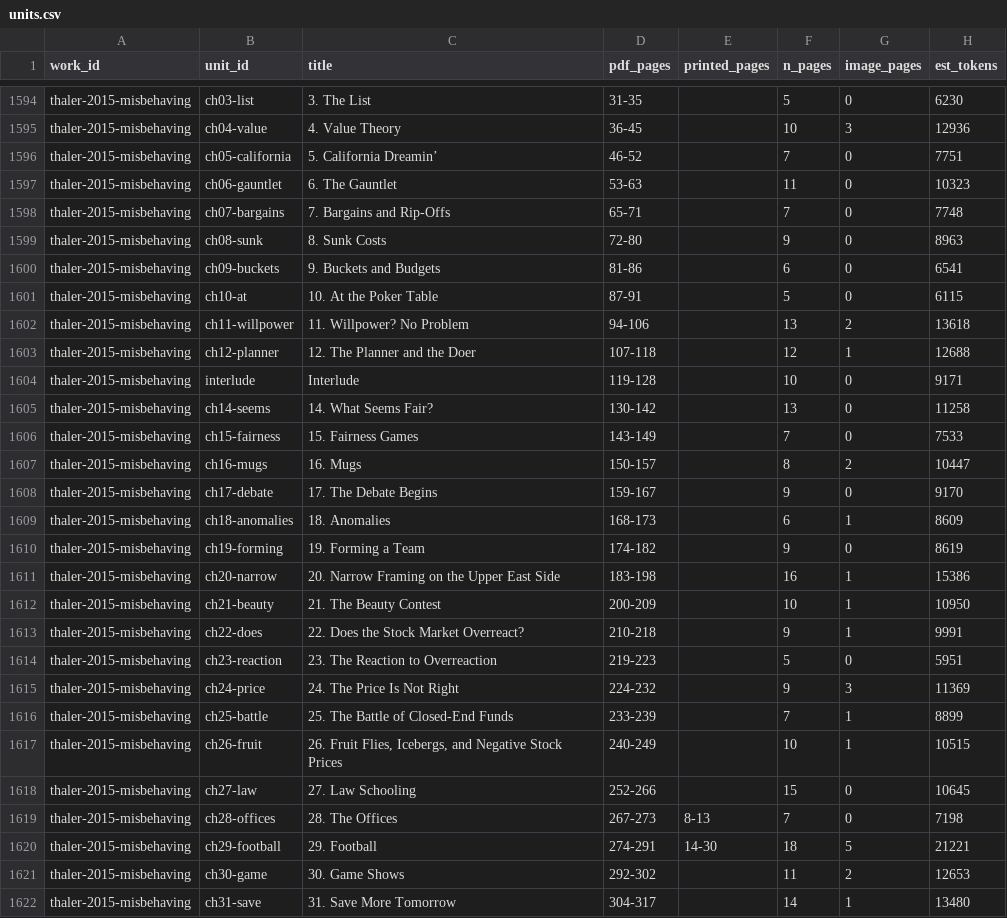
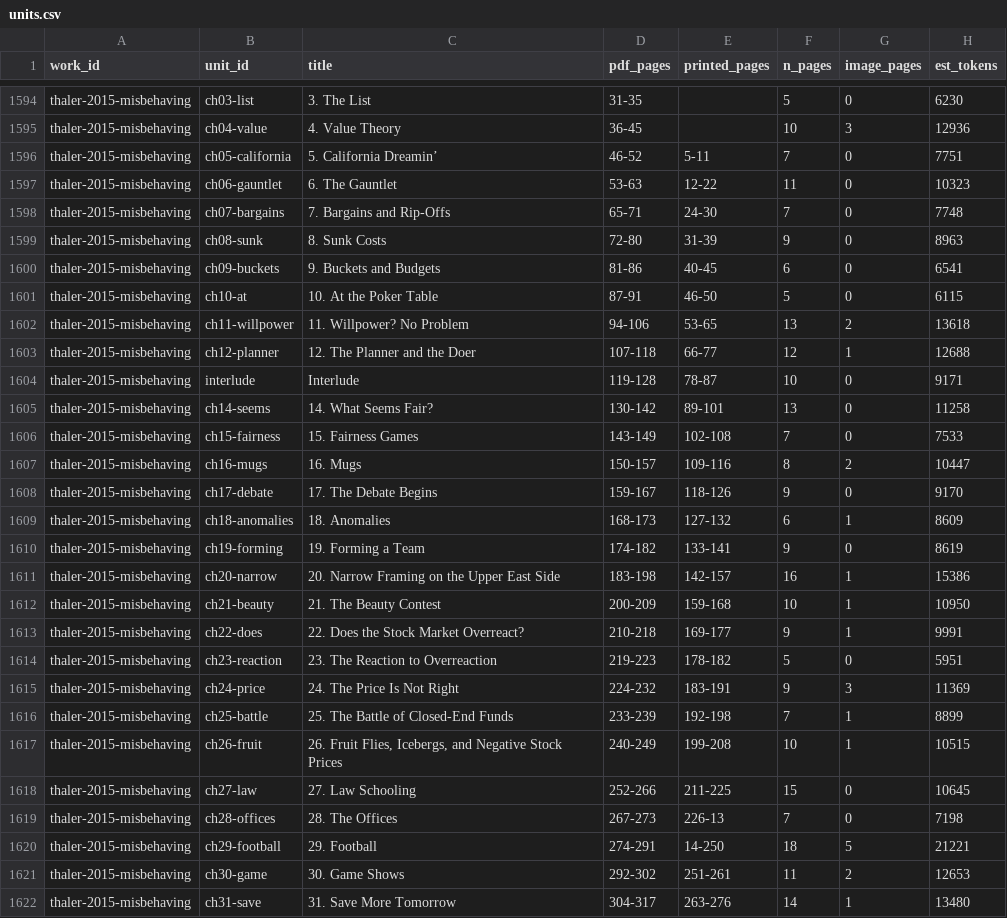
Before and after one commit to CSS-Laboratory/AI4Read, a CSV file: pipeline/units.csv, drawn as a sheet; only a part is shown, gaps mark what is left out; the diff covers the shown part only; the diff names each change by its address in the sheet, - before the commit and + after, or states it on an @@ line.

```diff
--- a/pipeline/units.csv
+++ b/pipeline/units.csv
-E1596 (printed_pages): (empty)
+E1596 (printed_pages): 5-11
-E1597 (printed_pages): (empty)
+E1597 (printed_pages): 12-22
-E1598 (printed_pages): (empty)
+E1598 (printed_pages): 24-30
-E1599 (printed_pages): (empty)
+E1599 (printed_pages): 31-39
-E1600 (printed_pages): (empty)
+E1600 (printed_pages): 40-45
-E1601 (printed_pages): (empty)
+E1601 (printed_pages): 46-50
-E1602 (printed_pages): (empty)
+E1602 (printed_pages): 53-65
-E1603 (printed_pages): (empty)
+E1603 (printed_pages): 66-77
-E1604 (printed_pages): (empty)
+E1604 (printed_pages): 78-87
-E1605 (printed_pages): (empty)
+E1605 (printed_pages): 89-101
-E1606 (printed_pages): (empty)
+E1606 (printed_pages): 102-108
-E1607 (printed_pages): (empty)
+E1607 (printed_pages): 109-116
-E1608 (printed_pages): (empty)
+E1608 (printed_pages): 118-126
-E1609 (printed_pages): (empty)
+E1609 (printed_pages): 127-132
-E1610 (printed_pages): (empty)
+E1610 (printed_pages): 133-141
-E1611 (printed_pages): (empty)
+E1611 (printed_pages): 142-157
-E1612 (printed_pages): (empty)
+E1612 (printed_pages): 159-168
-E1613 (printed_pages): (empty)
+E1613 (printed_pages): 169-177
-E1614 (printed_pages): (empty)
+E1614 (printed_pages): 178-182
-E1615 (printed_pages): (empty)
+E1615 (printed_pages): 183-191
-E1616 (printed_pages): (empty)
+E1616 (printed_pages): 192-198
-E1617 (printed_pages): (empty)
+E1617 (printed_pages): 199-208
-E1618 (printed_pages): (empty)
+E1618 (printed_pages): 211-225
-E1619 (printed_pages): 8-13
+E1619 (printed_pages): 226-13
-E1620 (printed_pages): 14-30
+E1620 (printed_pages): 14-250
-E1621 (printed_pages): (empty)
+E1621 (printed_pages): 251-261
-E1622 (printed_pages): (empty)
+E1622 (printed_pages): 263-276
```
Also changed, not shown: 94 edited cells elsewhere in this file, 7 other files.
